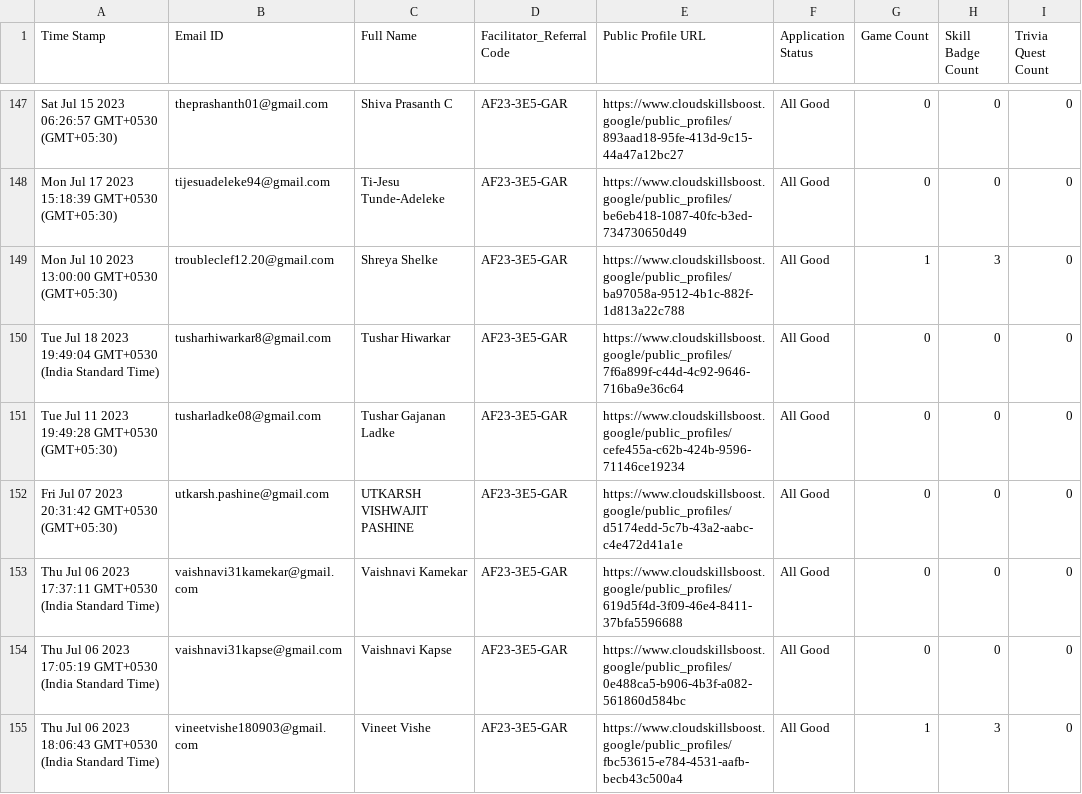
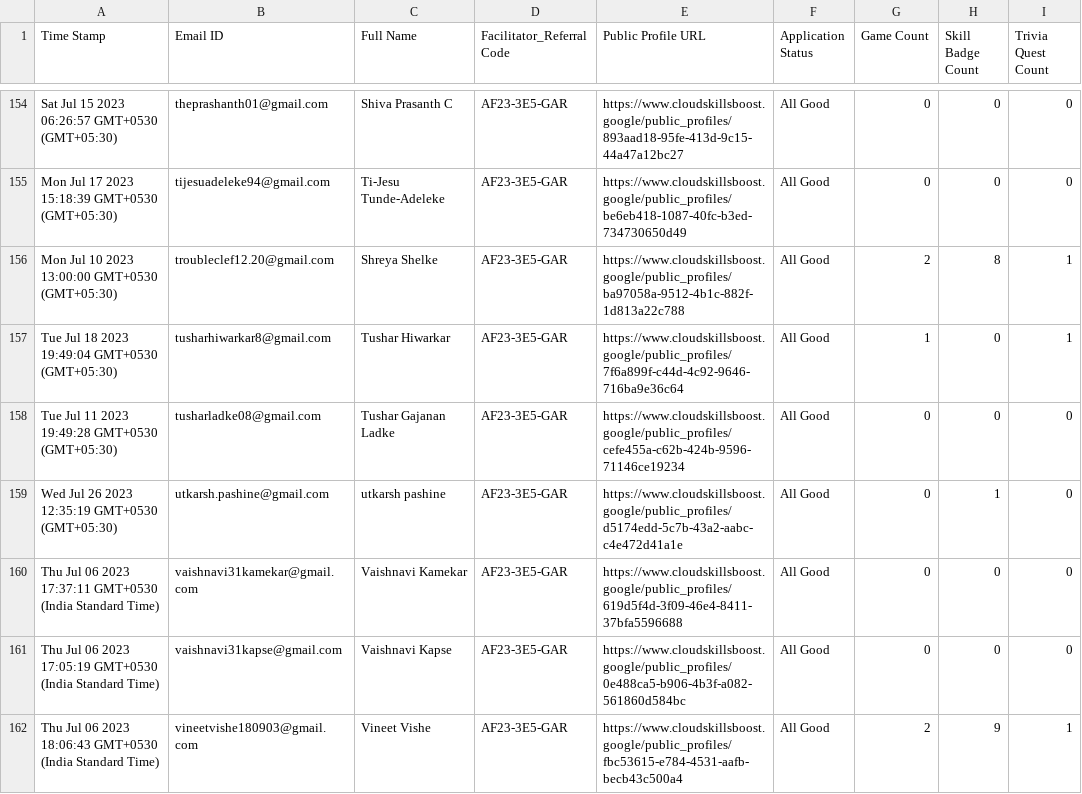
Before and after one commit to suyash0102/arcade-progress-track, a CSV file: data/data.csv, drawn as a sheet; only a part is shown, gaps mark what is left out; the diff covers the shown part only.

```diff
--- a/data/data.csv
+++ b/data/data.csv
@@ -148,8 +155,8 @@ Time Stamp,Email ID,Full Name,Facilitator_Referral Code,Public Profile URL,Appli
 "Mon Jul 17 2023 15:18:39 GMT+0530 (GMT+05:30)","tijesuadeleke94@gmail.com","Ti-Jesu Tunde-Adeleke","AF23-3E5-GAR","https://www.cloudskillsboost.google/public_profiles/be6eb418-1087-40fc-b3ed-734730650d49","All Good","0","0","0"
-"Mon Jul 10 2023 13:00:00 GMT+0530 (GMT+05:30)","troubleclef12.20@gmail.com","Shreya Shelke ","AF23-3E5-GAR","https://www.cloudskillsboost.google/public_profiles/ba97058a-9512-4b1c-882f-1d813a22c788","All Good","1","3","0"
-"Tue Jul 18 2023 19:49:04 GMT+0530 (India Standard Time)","tusharhiwarkar8@gmail.com","Tushar Hiwarkar","AF23-3E5-GAR","https://www.cloudskillsboost.google/public_profiles/7f6a899f-c44d-4c92-9646-716ba9e36c64","All Good","0","0","0"
+"Mon Jul 10 2023 13:00:00 GMT+0530 (GMT+05:30)","troubleclef12.20@gmail.com","Shreya Shelke ","AF23-3E5-GAR","https://www.cloudskillsboost.google/public_profiles/ba97058a-9512-4b1c-882f-1d813a22c788","All Good","2","8","1"
+"Tue Jul 18 2023 19:49:04 GMT+0530 (GMT+05:30)","tusharhiwarkar8@gmail.com","Tushar Hiwarkar","AF23-3E5-GAR","https://www.cloudskillsboost.google/public_profiles/7f6a899f-c44d-4c92-9646-716ba9e36c64","All Good","1","0","1"
 "Tue Jul 11 2023 19:49:28 GMT+0530 (GMT+05:30)","tusharladke08@gmail.com","Tushar Gajanan Ladke ","AF23-3E5-GAR","https://www.cloudskillsboost.google/public_profiles/cefe455a-c62b-424b-9596-71146ce19234","All Good","0","0","0"
-"Fri Jul 07 2023 20:31:42 GMT+0530 (GMT+05:30)","utkarsh.pashine@gmail.com","UTKARSH VISHWAJIT PASHINE","AF23-3E5-GAR","https://www.cloudskillsboost.google/public_profiles/d5174edd-5c7b-43a2-aabc-c4e472d41a1e","All Good","0","0","0"
+"Wed Jul 26 2023 12:35:19 GMT+0530 (GMT+05:30)","utkarsh.pashine@gmail.com","utkarsh pashine","AF23-3E5-GAR","https://www.cloudskillsboost.google/public_profiles/d5174edd-5c7b-43a2-aabc-c4e472d41a1e","All Good","0","1","0"
 "Thu Jul 06 2023 17:37:11 GMT+0530 (India Standard Time)","vaishnavi31kamekar@gmail.com","Vaishnavi Kamekar","AF23-3E5-GAR","https://www.cloudskillsboost.google/public_profiles/619d5f4d-3f09-46e4-8411-37bfa5596688","All Good","0","0","0"
 "Thu Jul 06 2023 17:05:19 GMT+0530 (India Standard Time)","vaishnavi31kapse@gmail.com","Vaishnavi Kapse","AF23-3E5-GAR","https://www.cloudskillsboost.google/public_profiles/0e488ca5-b906-4b3f-a082-561860d584bc","All Good","0","0","0"
-"Thu Jul 06 2023 18:06:43 GMT+0530 (India Standard Time)","vineetvishe180903@gmail.com","Vineet Vishe ","AF23-3E5-GAR","https://www.cloudskillsboost.google/public_profiles/fbc53615-e784-4531-aafb-becb43c500a4","All Good","1","3","0"
+"Thu Jul 06 2023 18:06:43 GMT+0530 (India Standard Time)","vineetvishe180903@gmail.com","Vineet Vishe ","AF23-3E5-GAR","https://www.cloudskillsboost.google/public_profiles/fbc53615-e784-4531-aafb-becb43c500a4","All Good","2","9","1"
```
Also changed, not shown: 8 added rows and 79 edited cells elsewhere in this file, 1 other file.
